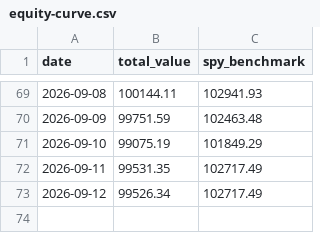
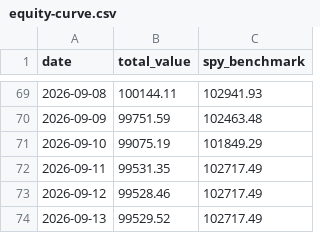
Before and after one commit to tydbyts-tom/jack-the-honest-investor, a CSV file: data/equity-curve.csv, drawn as a sheet; only a part is shown, gaps mark what is left out.

```diff
--- a/data/equity-curve.csv
+++ b/data/equity-curve.csv
@@ -72,2 +72,3 @@ date,total_value,spy_benchmark
 2026-09-11,99531.35,102717.49
-2026-09-12,99526.34,102717.49
+2026-09-12,99528.46,102717.49
+2026-09-13,99529.52,102717.49
```
Also changed, not shown: 1 other file.
